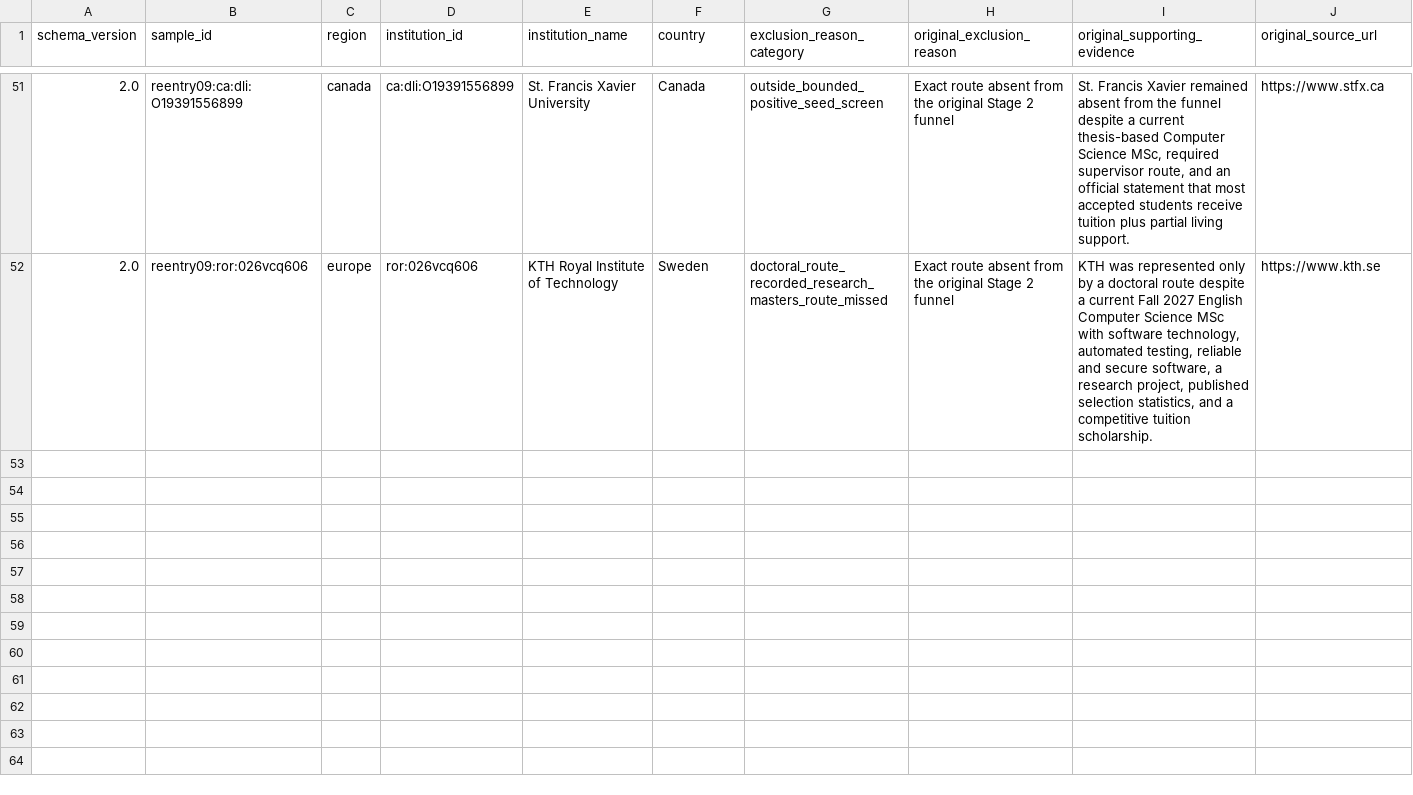
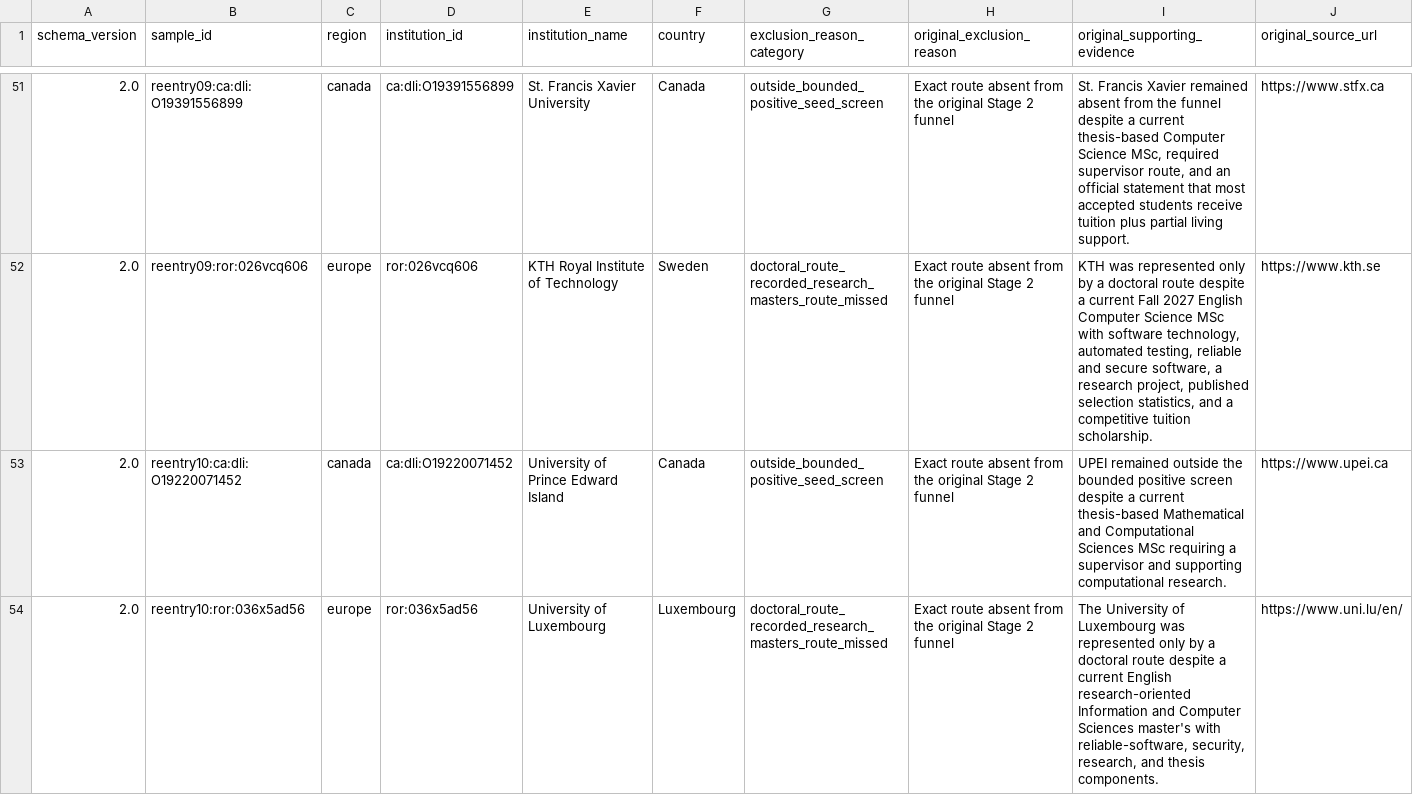
Before and after one commit to ChimdumebiNebolisa/fall-2027-graduate-program-audit, a CSV file: data/processed/pass2/exclusion_sample_audit.csv, drawn as a sheet; only a part is shown, gaps mark what is left out; rows hold the shown columns only; the diff names each change by its address in the sheet, - before the commit and + after, or states it on an @@ line.

Commit message:
pass2: expand stage 2 discovery reentry 10

```diff
--- a/data/processed/pass2/exclusion_sample_audit.csv
+++ b/data/processed/pass2/exclusion_sample_audit.csv
+row 53: 2.0 | reentry10:ca:dli:O19220071452 | canada | ca:dli:O19220071452 | University of Prince Edward Island | Canada | outside_bounded_positive_seed_screen | Exact route absent from the original Stage 2 funnel | UPEI remained outside the bounded positive screen despite a current thesis-based Mathematical and Computational Sciences MSc requiring a supervisor and supporting computational research. | https://www.upei.ca
+row 54: 2.0 | reentry10:ror:036x5ad56 | europe | ror:036x5ad56 | University of Luxembourg | Luxembourg | doctoral_route_recorded_research_masters_route_missed | Exact route absent from the original Stage 2 funnel | The University of Luxembourg was represented only by a doctoral route despite a current English research-oriented Information and Computer Sciences master's with reliable-software, security, research, and thesis components. | https://www.uni.lu/en/
```
Also changed, not shown: data/processed/pass2/discovery_source_yield.csv, 9 other files.
